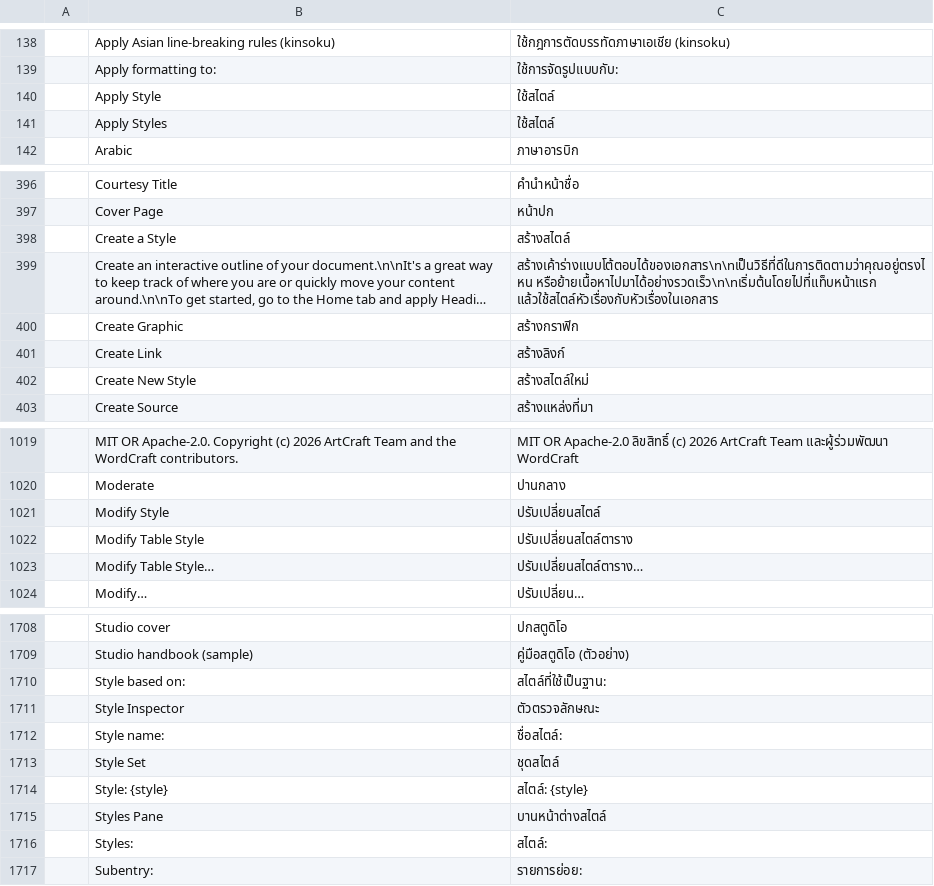
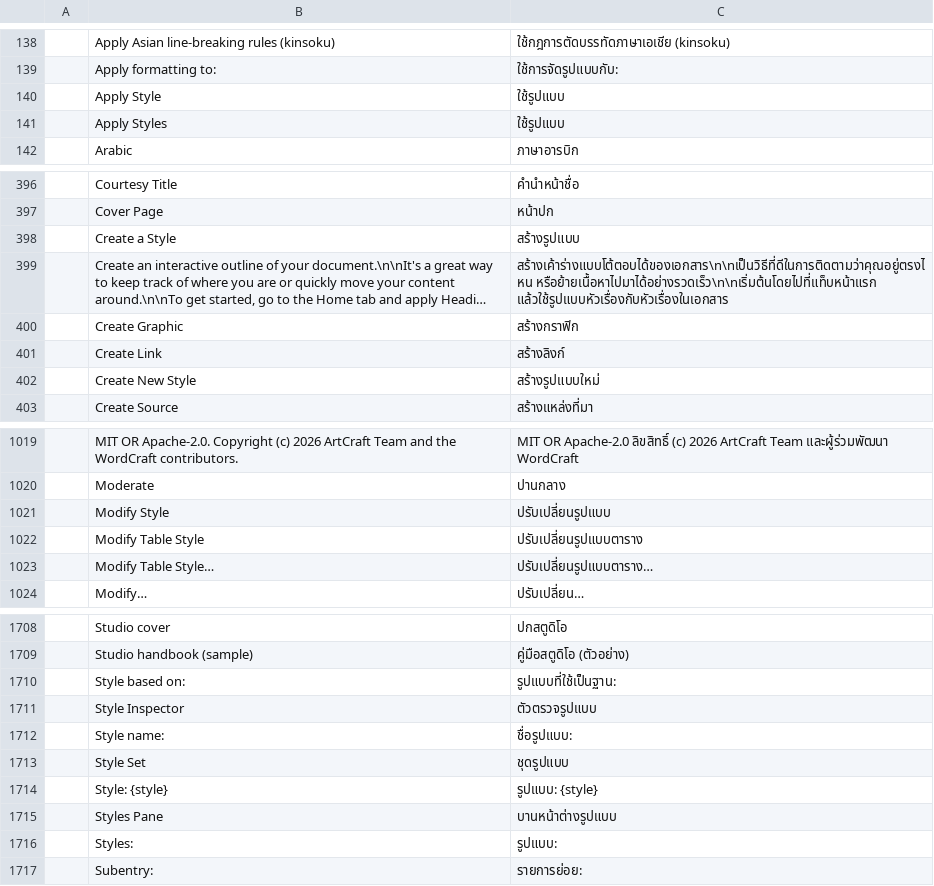
Before and after one commit to mastel2/craft-i18n, a TSV file: locales/th/wordcraft.tsv, drawn as a sheet; only a part is shown, gaps mark what is left out; long unchanged cells end in …; the diff covers the shown part only; the diff names each change by its address in the sheet, - before the commit and + after, or states it on an @@ line.

```diff
--- a/locales/th/wordcraft.tsv
+++ b/locales/th/wordcraft.tsv
-C140:C141: ใช้สไตล์
+C140:C141: ใช้รูปแบบ
-C398: สร้างสไตล์
+C398: สร้างรูปแบบ
-C399: สร้างเค้าร่างแบบโต้ตอบได้ของเอกสาร\n\nเป็นวิธีที่ดีในการติดตามว่าคุณอยู่ตรงไหน หรือย้ายเนื้อหาไปมาได้อย่างรวดเร็ว\n\nเริ่มต้นโดยไปที่แท็บหน้าแรก แล้วใช้สไตล์หัวเรื่องกับหัวเรื่องในเอกสาร
+C399: สร้างเค้าร่างแบบโต้ตอบได้ของเอกสาร\n\nเป็นวิธีที่ดีในการติดตามว่าคุณอยู่ตรงไหน หรือย้ายเนื้อหาไปมาได้อย่างรวดเร็ว\n\nเริ่มต้นโดยไปที่แท็บหน้าแรก แล้วใช้รูปแบบหัวเรื่องกับหัวเรื่องในเอกสาร
-C402: สร้างสไตล์ใหม่
+C402: สร้างรูปแบบใหม่
-C1021: ปรับเปลี่ยนสไตล์
+C1021: ปรับเปลี่ยนรูปแบบ
-C1022: ปรับเปลี่ยนสไตล์ตาราง
+C1022: ปรับเปลี่ยนรูปแบบตาราง
-C1023: ปรับเปลี่ยนสไตล์ตาราง…
+C1023: ปรับเปลี่ยนรูปแบบตาราง…
-C1710: สไตล์ที่ใช้เป็นฐาน:
+C1710: รูปแบบที่ใช้เป็นฐาน:
-C1711: ตัวตรวจลักษณะ
+C1711: ตัวตรวจรูปแบบ
-C1712: ชื่อสไตล์:
+C1712: ชื่อรูปแบบ:
-C1713: ชุดสไตล์
+C1713: ชุดรูปแบบ
-C1714: สไตล์: {style}
+C1714: รูปแบบ: {style}
-C1715: บานหน้าต่างสไตล์
+C1715: บานหน้าต่างรูปแบบ
-C1716: สไตล์:
+C1716: รูปแบบ:
```
Also changed, not shown: 44 edited cells elsewhere in this file, locales/th/common.tsv, locales/th/photocraft.tsv, 1 other file.
